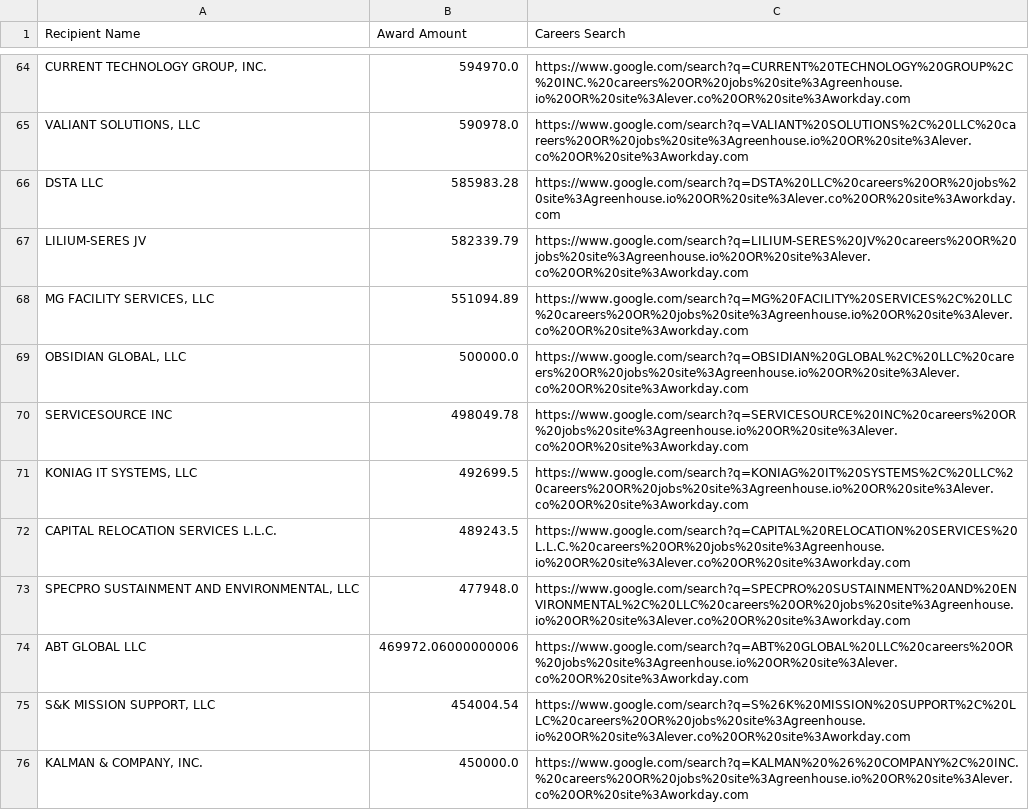
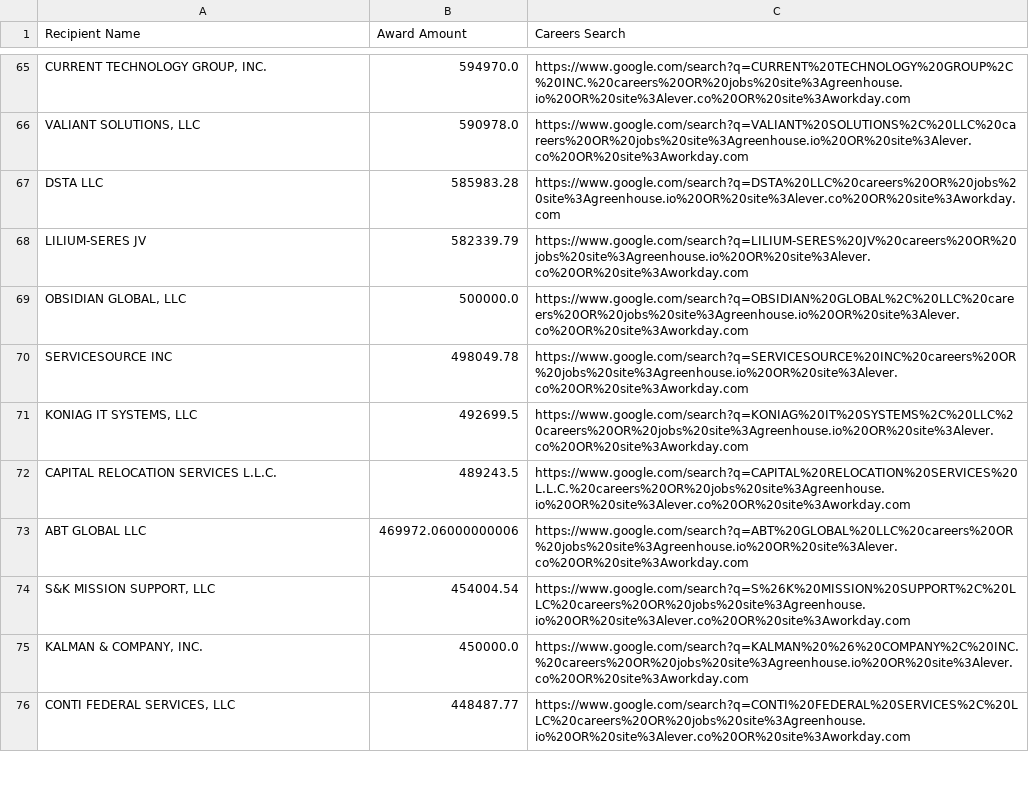
Before and after one commit to feldmangn/nih-awards-tracker, a CSV file: data/epa_top_recipients_last_90d_enriched.csv, drawn as a sheet; only a part is shown, gaps mark what is left out; the shorter side is filled out with more unchanged rows; removed rows and columns are numbered as before the commit, all else as after; the diff covers the shown part only; the diff names each change by its address in the sheet, - before the commit and + after, or states it on an @@ line.

```diff
--- a/data/epa_top_recipients_last_90d_enriched.csv
+++ b/data/epa_top_recipients_last_90d_enriched.csv
-row 68: MG FACILITY SERVICES, LLC | 551094.89 | https://www.google.com/search?q=MG%20FACILITY%20SERVICES%2C%20LLC%20careers%20OR%20jobs%20site%3Agreenhouse.io%20OR%20site%3Alever.co%20OR%20site%3Aworkday.com
-row 73: SPECPRO SUSTAINMENT AND ENVIRONMENTAL, LLC | 477948.0 | https://www.google.com/search?q=SPECPRO%20SUSTAINMENT%20AND%20ENVIRONMENTAL%2C%20LLC%20careers%20OR%20jobs%20site%3Agreenhouse.io%20OR%20site%3Alever.co%20OR%20site%3Aworkday.com
```
Also changed, not shown: 12 added rows, 11 removed rows, 104 moved rows and 6 edited cells elsewhere in this file, data/doe_awards_last_90d.csv, data/doe_top_recipients_last_90d_enriched.csv, 18 other files.
